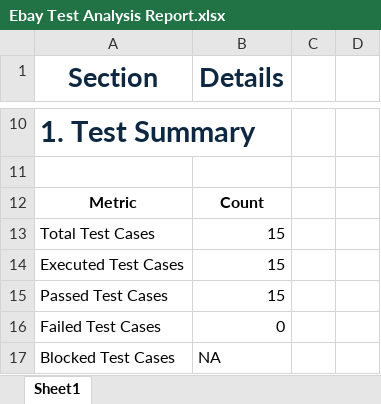
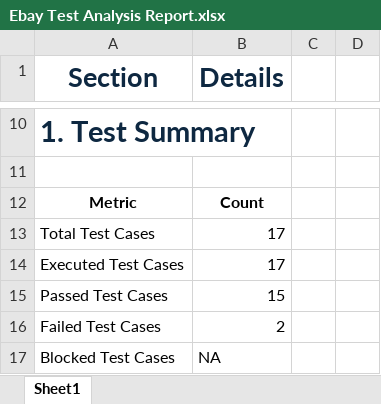
Before and after one commit to yugandharmuppana/Yugandhar_Wipro_Selenium, an Excel workbook: Day_22_assignment/Ebay Test Analysis Report.xlsx, sheet Sheet1, drawn as a sheet; only a part is shown, gaps mark what is left out; values as stored, in another font and other column widths than the file's, no borders; the diff covers the shown part only; the diff names each change by its address in the sheet, - before the commit and + after, or states it on an @@ line.

```diff
--- a/Day_22_assignment/Ebay Test Analysis Report.xlsx (sheet Sheet1)
+++ b/Day_22_assignment/Ebay Test Analysis Report.xlsx (sheet Sheet1)
-B13:B14 (Details): 15
+B13:B14 (Details): 17
-B16 (Details): 0
+B16 (Details): 2
```
Also changed, not shown: 10 edited cells elsewhere in this sheet, Day_22_assignment/Ebay testcases.xlsx, 5 other files.
